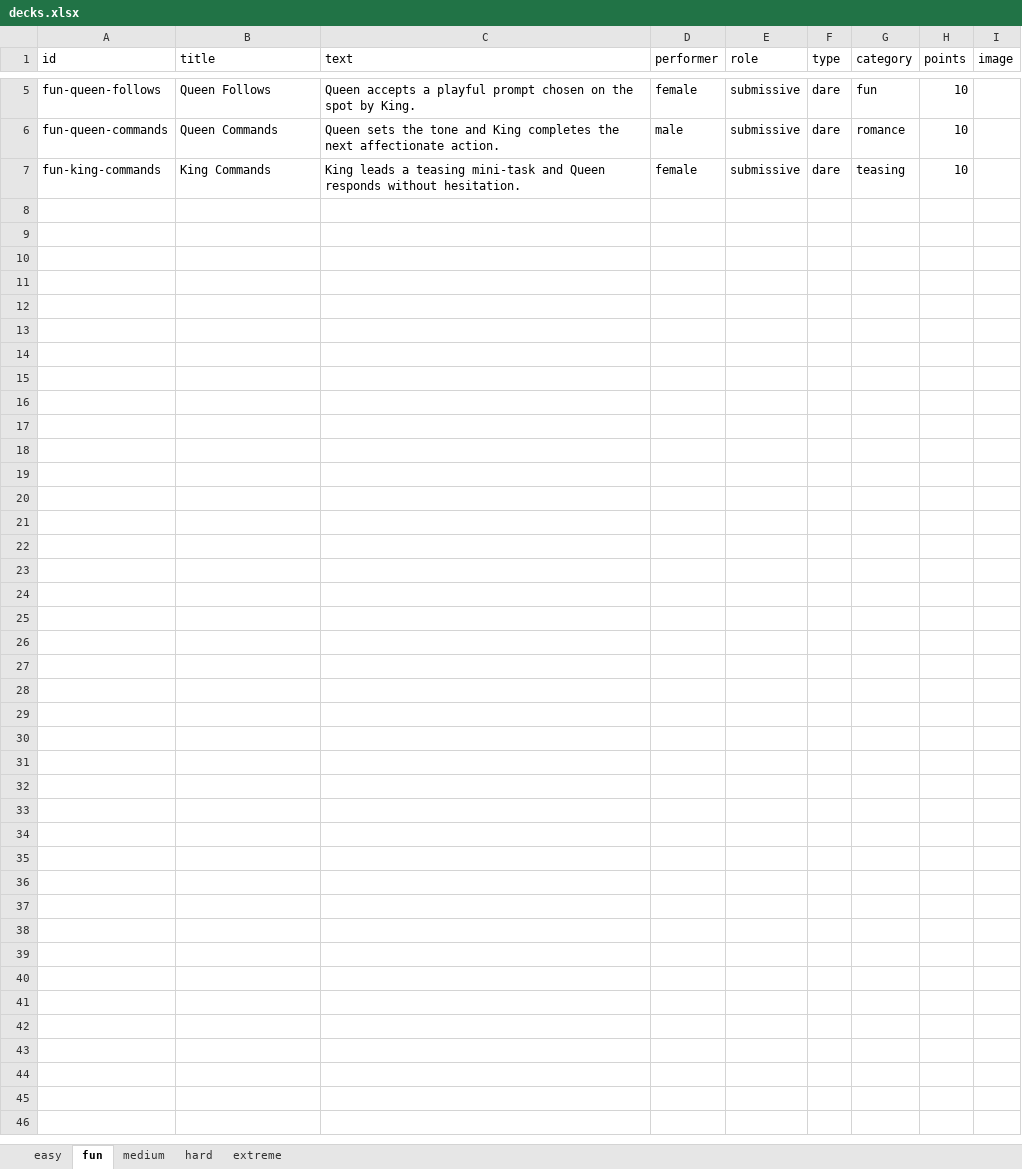
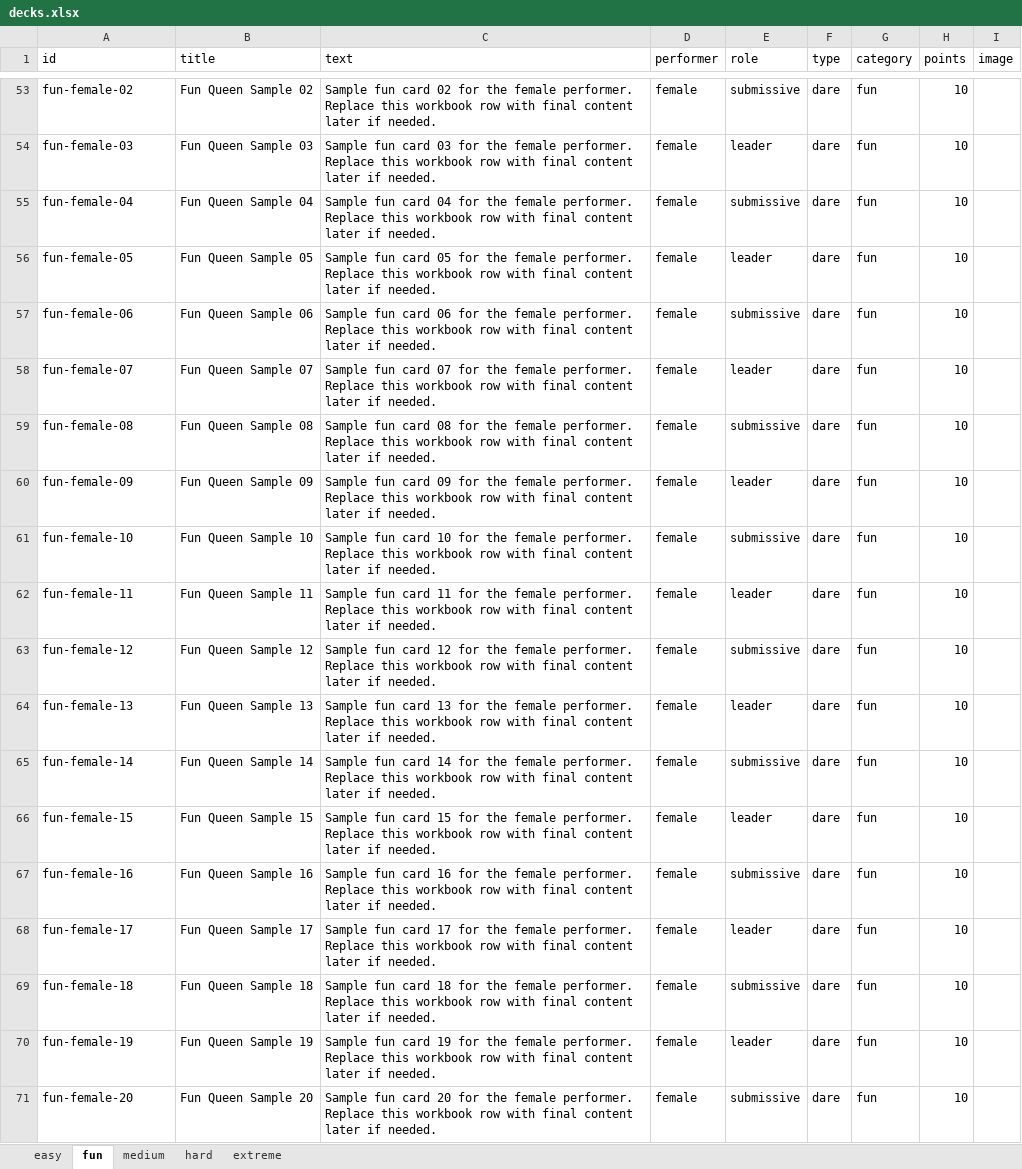
Before and after one commit to Vikash27272/Funwithu, an Excel workbook: data/decks.xlsx, sheet fun, drawn as a sheet; only a part is shown, gaps mark what is left out; values as stored, in another font and other column widths than the file's, no borders; addresses are those after the commit; the diff covers the shown part only; the diff names each change by its address in the sheet, - before the commit and + after, or states it on an @@ line.

Commit message:
Sync workbook decks and fix turn-based task draws

```diff
--- a/data/decks.xlsx (sheet fun)
+++ b/data/decks.xlsx (sheet fun)
-A53 (id): fun-queen-follows
+A53 (id): fun-female-02
-B53 (title): Queen Follows
+B53 (title): Fun Queen Sample 02
-C53 (text): Queen accepts a playful prompt chosen on the spot by King.
+C53 (text): Sample fun card 02 for the female performer. Replace this workbook row with final content later if needed.
+row 54: fun-female-03 | Fun Queen Sample 03 | Sample fun card 03 for the female performer. Replace this workbook row with final content later if needed. | female | leader | dare | fun | 10
-A55 (id): fun-queen-commands
+A55 (id): fun-female-04
-B55 (title): Queen Commands
+B55 (title): Fun Queen Sample 04
-C55 (text): Queen sets the tone and King completes the next affectionate action.
+C55 (text): Sample fun card 04 for the female performer. Replace this workbook row with final content later if needed.
-D55 (performer): male
+D55 (performer): female
-G55 (category): romance
+G55 (category): fun
+row 56: fun-female-05 | Fun Queen Sample 05 | Sample fun card 05 for the female performer. Replace this workbook row with final content later if needed. | female | leader | dare | fun | 10
-A57 (id): fun-king-commands
+A57 (id): fun-female-06
-B57 (title): King Commands
+B57 (title): Fun Queen Sample 06
-C57 (text): King leads a teasing mini-task and Queen responds without hesitation.
+C57 (text): Sample fun card 06 for the female performer. Replace this workbook row with final content later if needed.
-G57 (category): teasing
+G57 (category): fun
+row 58: fun-female-07 | Fun Queen Sample 07 | Sample fun card 07 for the female performer. Replace this workbook row with final content later if needed. | female | leader | dare | fun | 10
+row 59: fun-female-08 | Fun Queen Sample 08 | Sample fun card 08 for the female performer. Replace this workbook row with final content later if needed. | female | submissive | dare | fun | 10
+row 60: fun-female-09 | Fun Queen Sample 09 | Sample fun card 09 for the female performer. Replace this workbook row with final content later if needed. | female | leader | dare | fun | 10
+row 61: fun-female-10 | Fun Queen Sample 10 | Sample fun card 10 for the female performer. Replace this workbook row with final content later if needed. | female | submissive | dare | fun | 10
+row 62: fun-female-11 | Fun Queen Sample 11 | Sample fun card 11 for the female performer. Replace this workbook row with final content later if needed. | female | leader | dare | fun | 10
+row 63: fun-female-12 | Fun Queen Sample 12 | Sample fun card 12 for the female performer. Replace this workbook row with final content later if needed. | female | submissive | dare | fun | 10
+row 64: fun-female-13 | Fun Queen Sample 13 | Sample fun card 13 for the female performer. Replace this workbook row with final content later if needed. | female | leader | dare | fun | 10
+row 65: fun-female-14 | Fun Queen Sample 14 | Sample fun card 14 for the female performer. Replace this workbook row with final content later if needed. | female | submissive | dare | fun | 10
+row 66: fun-female-15 | Fun Queen Sample 15 | Sample fun card 15 for the female performer. Replace this workbook row with final content later if needed. | female | leader | dare | fun | 10
+row 67: fun-female-16 | Fun Queen Sample 16 | Sample fun card 16 for the female performer. Replace this workbook row with final content later if needed. | female | submissive | dare | fun | 10
+row 68: fun-female-17 | Fun Queen Sample 17 | Sample fun card 17 for the female performer. Replace this workbook row with final content later if needed. | female | leader | dare | fun | 10
+row 69: fun-female-18 | Fun Queen Sample 18 | Sample fun card 18 for the female performer. Replace this workbook row with final content later if needed. | female | submissive | dare | fun | 10
+row 70: fun-female-19 | Fun Queen Sample 19 | Sample fun card 19 for the female performer. Replace this workbook row with final content later if needed. | female | leader | dare | fun | 10
+row 71: fun-female-20 | Fun Queen Sample 20 | Sample fun card 20 for the female performer. Replace this workbook row with final content later if needed. | female | submissive | dare | fun | 10
```
Also changed, not shown: 79 added rows, 1 removed row and 8 edited cells elsewhere in this sheet, sheet extreme, sheet hard, sheet easy, 5 other files.
